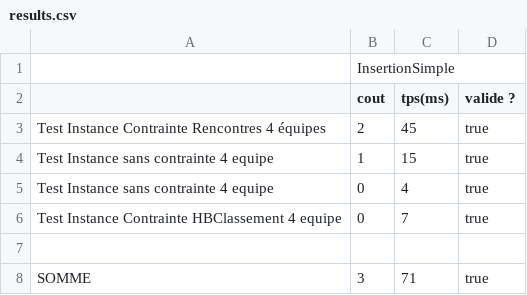
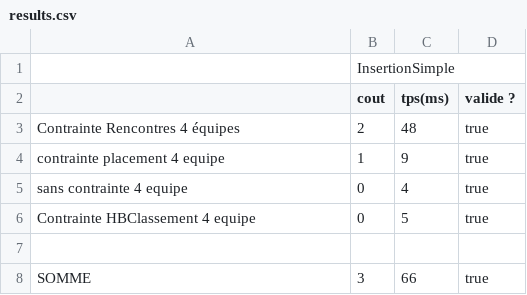
Before and after one commit to bengloo/Tournois_sportif_G1, a CSV file: results.csv, drawn as a sheet.

Commit message:
writer solveur with test all solveur

```diff
--- a/results.csv
+++ b/results.csv
@@ -2,7 +2,7 @@
 ;cout;tps(ms);valide ?
-Test Instance Contrainte Rencontres 4 équipes;2;45;true
-Test Instance sans contrainte 4 equipe;1;15;true
-Test Instance sans contrainte 4 equipe;0;4;true
-Test Instance Contrainte HBClassement 4 equipe;0;7;true
+Contrainte Rencontres 4 équipes;2;48;true
+contrainte placement 4 equipe;1;9;true
+sans contrainte 4 equipe;0;4;true
+Contrainte HBClassement 4 equipe;0;5;true
 
-SOMME;3;71;true
+SOMME;3;66;true
```
Also changed, not shown: 9 other files.
